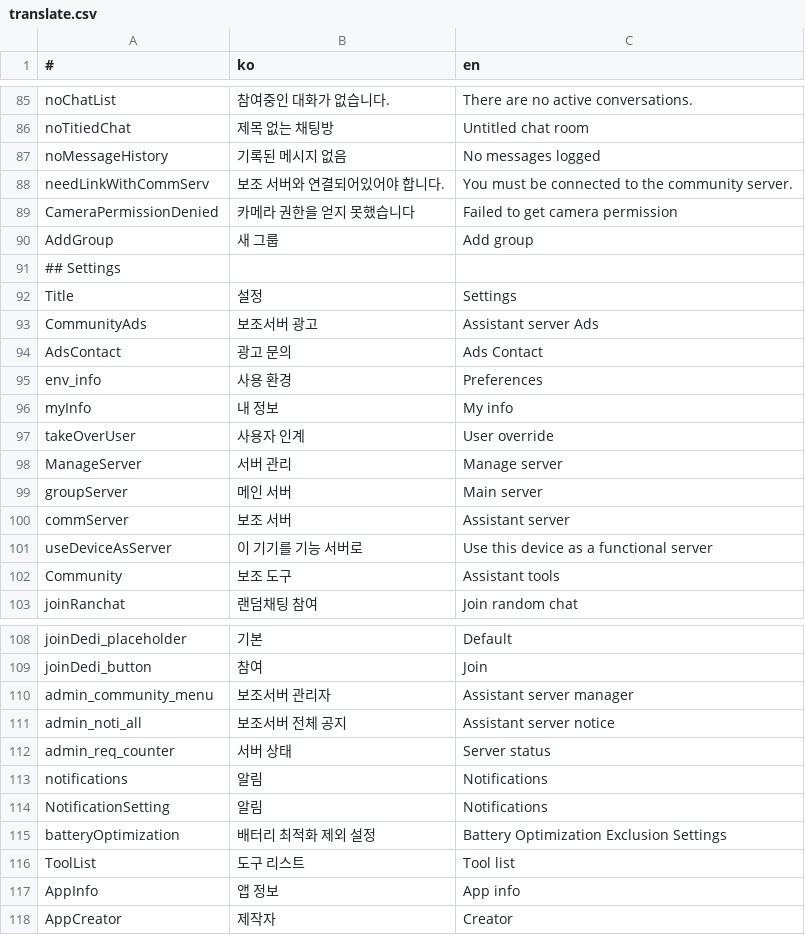
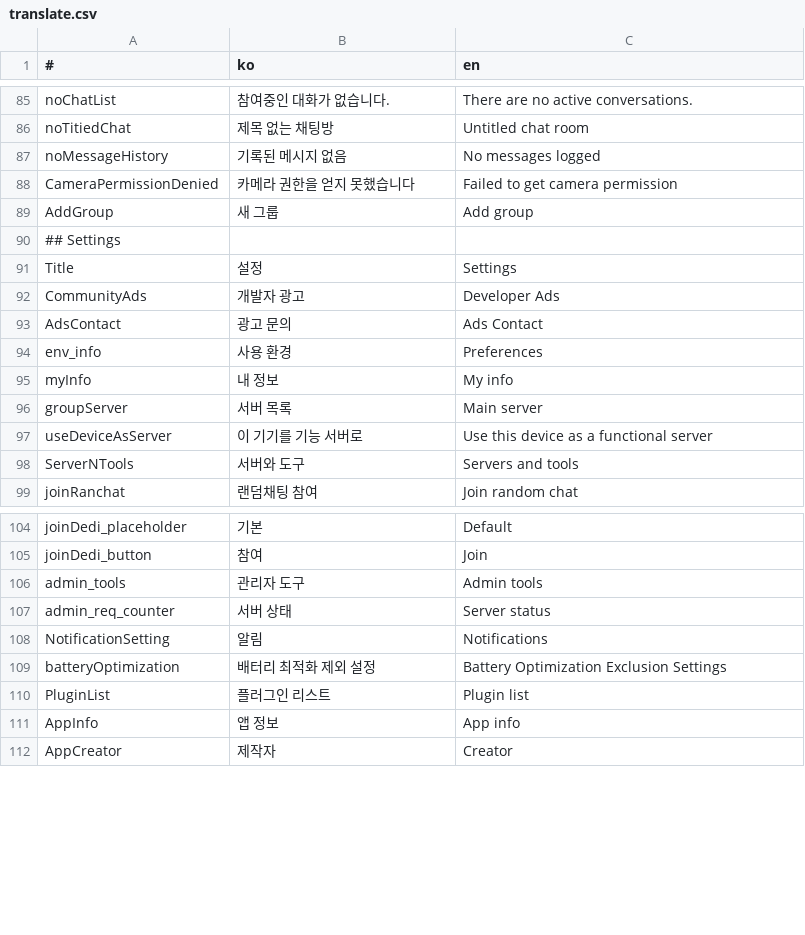
Before and after one commit to is2you2/is2you2.github.io, a CSV file: pjcone_pwa/assets/data/translate.csv, drawn as a sheet; only a part is shown, gaps mark what is left out; the diff covers the shown part only.

```diff
--- a/pjcone_pwa/assets/data/translate.csv
+++ b/pjcone_pwa/assets/data/translate.csv
@@ -87,3 +87,2 @@ noTitiedChat,제목 없는 채팅방,Untitled chat room
 noMessageHistory,기록된 메시지 없음,No messages logged
-needLinkWithCommServ,보조 서버와 연결되어있어야 합니다.,You must be connected to the community server.
 CameraPermissionDenied,카메라 권한을 얻지 못했습니다,Failed to get camera permission
@@ -92,3 +91,3 @@ AddGroup,새 그룹,Add group
 Title,설정,Settings
-CommunityAds,보조서버 광고,Assistant server Ads
+CommunityAds,개발자 광고,Developer Ads
 AdsContact,광고 문의,Ads Contact
@@ -96,8 +95,5 @@ env_info,사용 환경,Preferences
 myInfo,내 정보,My info
-takeOverUser,사용자 인계,User override
-ManageServer,서버 관리,Manage server
-groupServer,메인 서버,Main server
-commServer,보조 서버,Assistant server
+groupServer,서버 목록,Main server
 useDeviceAsServer,이 기기를 기능 서버로,Use this device as a functional server
-Community,보조 도구,Assistant tools
+ServerNTools,서버와 도구,Servers and tools
 joinRanchat,랜덤채팅 참여,Join random chat
@@ -109,9 +105,7 @@ joinDedi_placeholder,기본,Default
 joinDedi_button,참여,Join
-admin_community_menu,보조서버 관리자,Assistant server manager
-admin_noti_all,보조서버 전체 공지,Assistant server notice
+admin_tools,관리자 도구,Admin tools
 admin_req_counter,서버 상태,Server status
-notifications,알림,Notifications
 NotificationSetting,알림,Notifications
 batteryOptimization,배터리 최적화 제외 설정,Battery Optimization Exclusion Settings
-ToolList,도구 리스트,Tool list
+PluginList,플러그인 리스트,Plugin list
 AppInfo,앱 정보,App info
```
Also changed, not shown: 13 added rows, 18 removed rows, 1 moved row and 8 edited cells elsewhere in this file, 30 other files.
